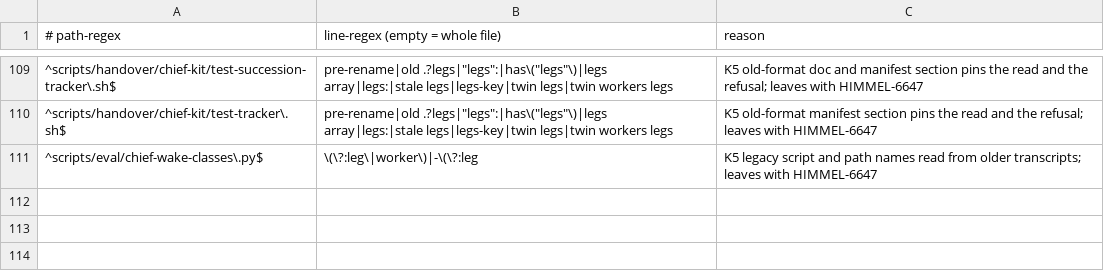
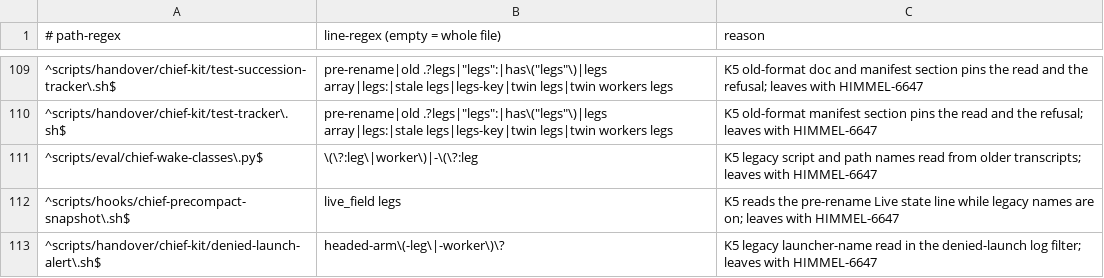
Before and after one commit to yotamleo-org/Himmel, a TSV file: scripts/one-shot/leg-term-allow.tsv, drawn as a sheet; only a part is shown, gaps mark what is left out.

```diff
--- a/scripts/one-shot/leg-term-allow.tsv
+++ b/scripts/one-shot/leg-term-allow.tsv
@@ -111 +111,3 @@
 ^scripts/eval/chief-wake-classes\.py$	\(\?:leg\|worker\)|-\(\?:leg	K5 legacy script and path names read from older transcripts; leaves with HIMMEL-6647
+^scripts/hooks/chief-precompact-snapshot\.sh$	live_field legs	K5 reads the pre-rename Live state line while legacy names are on; leaves with HIMMEL-6647
+^scripts/handover/chief-kit/denied-launch-alert\.sh$	headed-arm\(-leg\|-worker\)\?	K5 legacy launcher-name read in the denied-launch log filter; leaves with HIMMEL-6647
```
Also changed, not shown: 6 other files.
